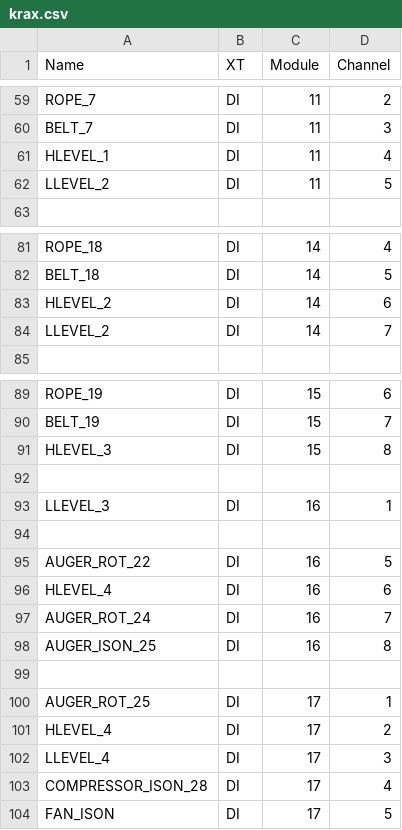
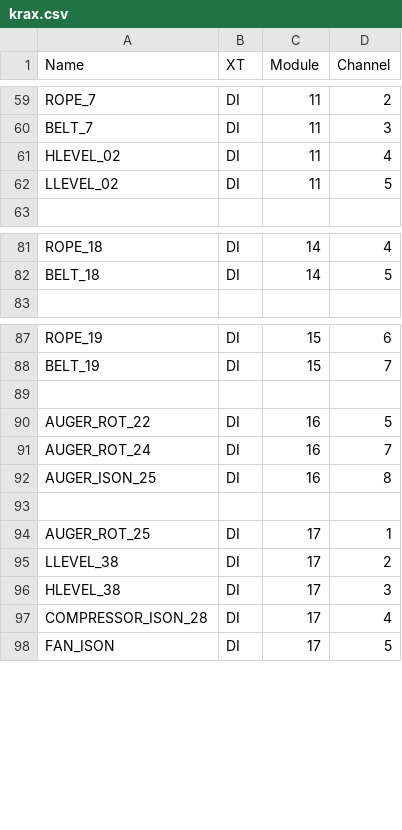
Before and after one commit to chkrain/prerelise, a CSV file: src/krax.csv, drawn as a sheet; only a part is shown, gaps mark what is left out; the diff covers the shown part only.

```diff
--- a/src/krax.csv
+++ b/src/krax.csv
@@ -60,4 +60,4 @@ ROPE_7;DI;11;2
 BELT_7;DI;11;3
-HLEVEL_1;DI;11;4
-LLEVEL_2;DI;11;5
+HLEVEL_02;DI;11;4
+LLEVEL_02;DI;11;5
 
@@ -82,4 +82,2 @@ ROPE_18;DI;14;4
 BELT_18;DI;14;5
-HLEVEL_2;DI;14;6
-LLEVEL_2;DI;14;7
 
@@ -90,8 +88,4 @@ ROPE_19;DI;15;6
 BELT_19;DI;15;7
-HLEVEL_3;DI;15;8
-
-LLEVEL_3;DI;16;1
 
 AUGER_ROT_22;DI;16;5
-HLEVEL_4;DI;16;6
 AUGER_ROT_24;DI;16;7
@@ -100,4 +94,4 @@ AUGER_ISON_25;DI;16;8
 AUGER_ROT_25;DI;17;1
-HLEVEL_4;DI;17;2
-LLEVEL_4;DI;17;3
+LLEVEL_38;DI;17;2
+HLEVEL_38;DI;17;3
 COMPRESSOR_ISON_28;DI;17;4
```
Also changed, not shown: 6 edited cells elsewhere in this file, 12 other files.
